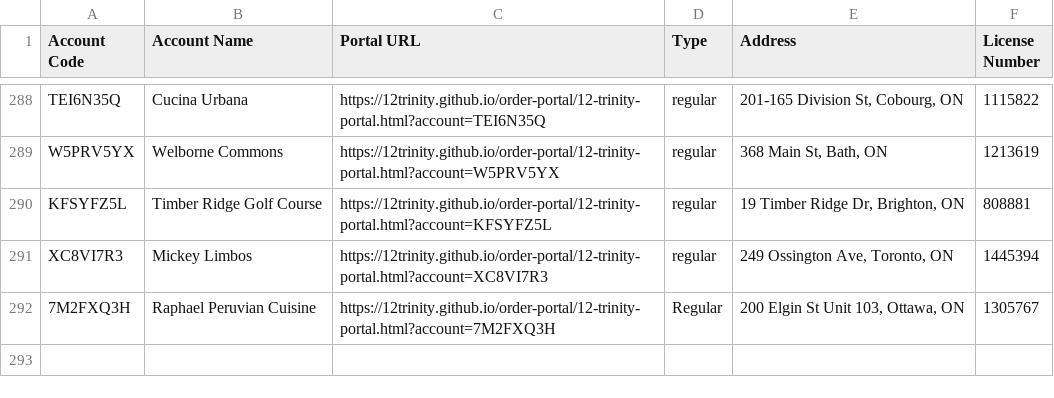
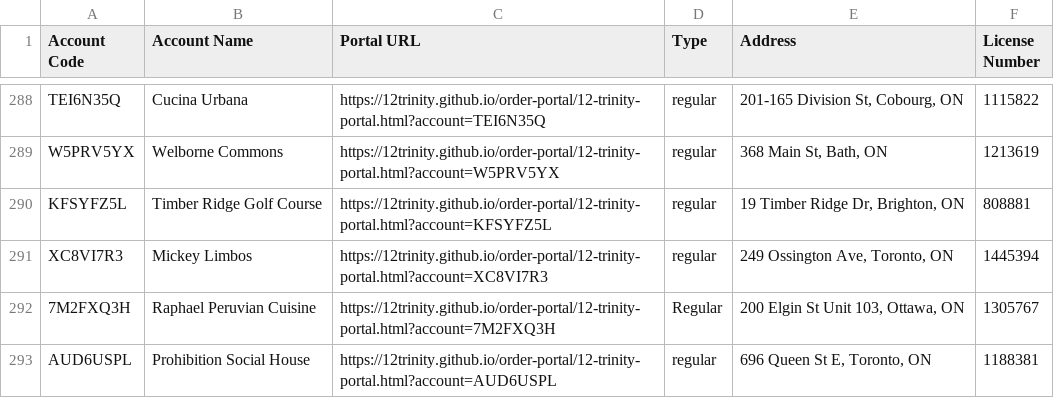
Before and after one commit to 12Trinity/order-portal, a CSV file: 12-trinity-all-accounts.csv, drawn as a sheet; only a part is shown, gaps mark what is left out; the diff names each change by its address in the sheet, - before the commit and + after, or states it on an @@ line.

Commit message:
Add files via upload

```diff
--- a/12-trinity-all-accounts.csv
+++ b/12-trinity-all-accounts.csv
+row 293: AUD6USPL | Prohibition Social House | https://12trinity.github.io/order-portal/12-trinity-portal.html?account=AUD6USPL | regular | 696 Queen St E, Toronto, ON | 1188381
```
